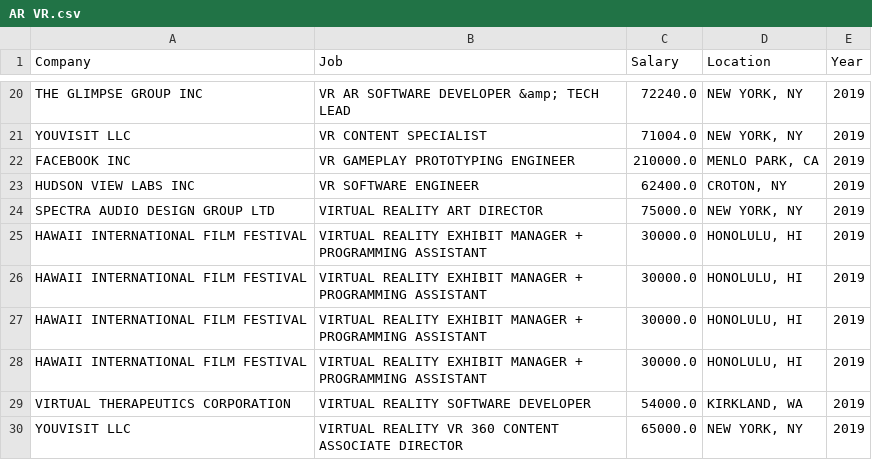
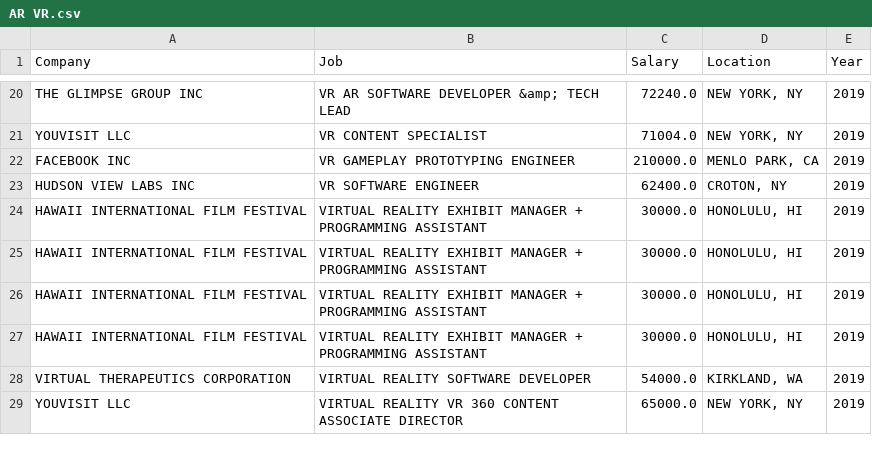
Before and after one commit to You-Gao/CS-Wage-Visualizer, a CSV file: h1b scraper/data/2019/AR VR.csv, drawn as a sheet; only a part is shown, gaps mark what is left out; the diff names each change by its address in the sheet, - before the commit and + after, or states it on an @@ line.

```diff
--- a/h1b scraper/data/2019/AR VR.csv
+++ b/h1b scraper/data/2019/AR VR.csv
-row 24: SPECTRA AUDIO DESIGN GROUP LTD | VIRTUAL REALITY ART DIRECTOR | 75000.0 | NEW YORK, NY | 2019
```
Also changed, not shown: h1b scraper/data/2018/AR VR.csv, h1b scraper/data/2019/Artifical Intelligence.csv, 13 other files.
